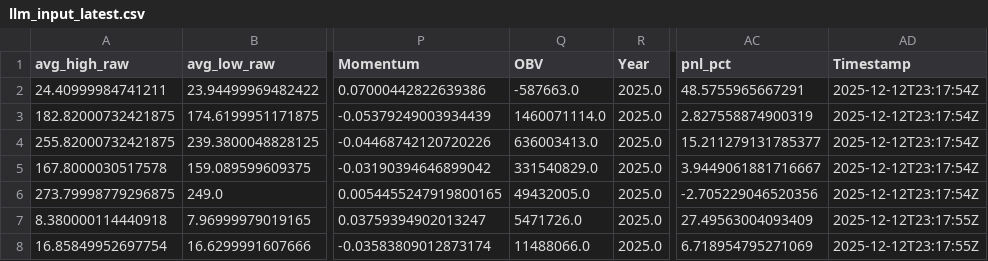
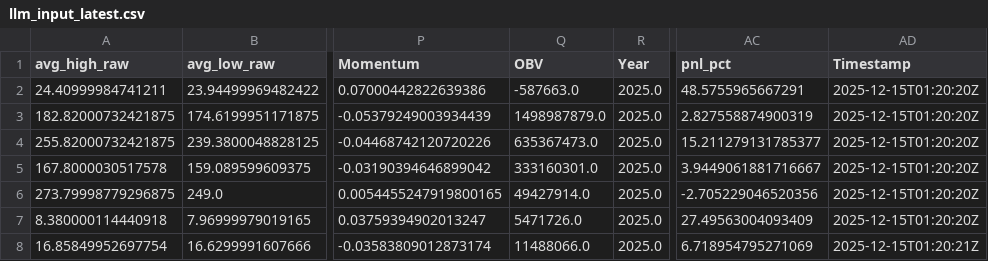
Before and after one commit to andrei1234D/GPT5_SELL, a CSV file: bot/LLM_data/input_llm/llm_input_latest.csv, drawn as a sheet; only a part is shown, gaps mark what is left out; the diff names each change by its address in the sheet, - before the commit and + after, or states it on an @@ line.

```diff
--- a/bot/LLM_data/input_llm/llm_input_latest.csv
+++ b/bot/LLM_data/input_llm/llm_input_latest.csv
-AD2:AD6 (Timestamp): 2025-12-12T23:17:54Z
+AD2:AD6 (Timestamp): 2025-12-15T01:20:20Z
-Q3 (OBV): 1460071114.0
+Q3 (OBV): 1498987879.0
-Q4 (OBV): 636003413.0
+Q4 (OBV): 635367473.0
-Q5 (OBV): 331540829.0
+Q5 (OBV): 333160301.0
-Q6 (OBV): 49432005.0
+Q6 (OBV): 49427914.0
-AD7 (Timestamp): 2025-12-12T23:17:55Z
+AD7 (Timestamp): 2025-12-15T01:20:20Z
-AD8 (Timestamp): 2025-12-12T23:17:55Z
+AD8 (Timestamp): 2025-12-15T01:20:21Z
```
